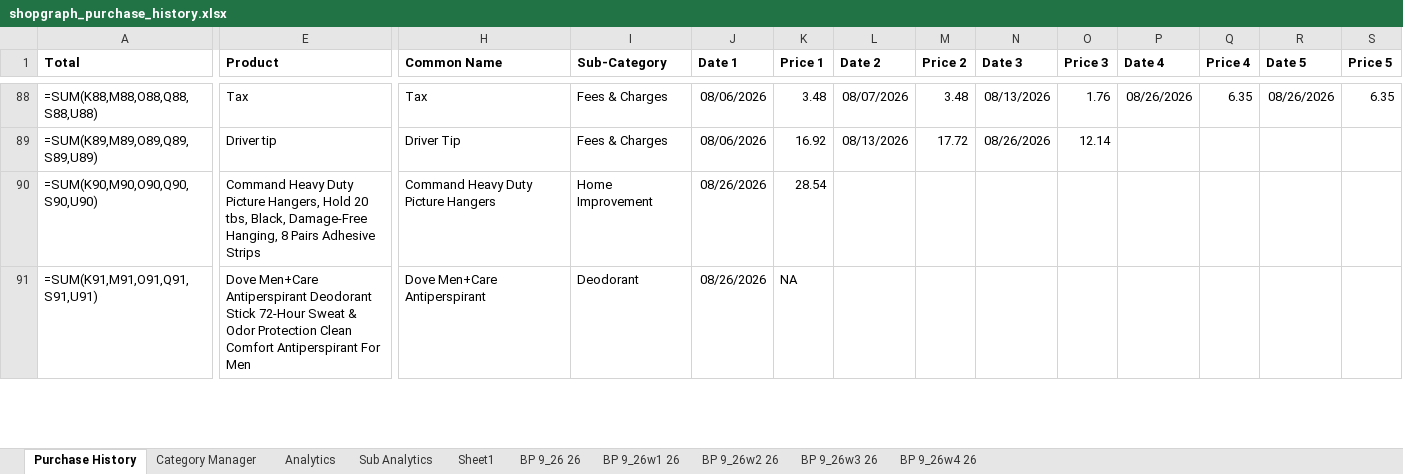
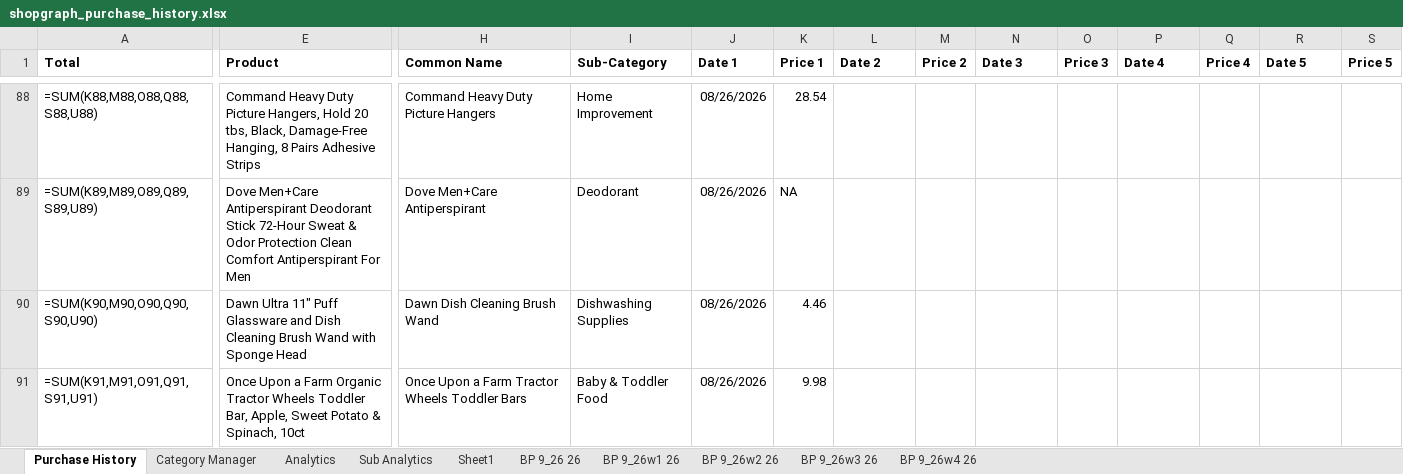
Before and after one commit to ShowLove/ShopGraph, an Excel workbook: data/database/shopgraph_purchase_history.xlsx, sheet Purchase History, drawn as a sheet; only a part is shown, gaps mark what is left out; values as stored, in another font and other column widths than the file's, no borders; formulas without a stored value are shown as written; the diff covers the shown part only; the diff names each change by its address in the sheet, - before the commit and + after, or states it on an @@ line.

Commit message:
Added Ollama Purchase History Blank/NA Completion

```diff
--- a/data/database/shopgraph_purchase_history.xlsx (sheet Purchase History)
+++ b/data/database/shopgraph_purchase_history.xlsx (sheet Purchase History)
-E88 (Product): Tax
+E88 (Product): Command Heavy Duty Picture Hangers, Hold 20 tbs, Black, Damage-Free Hanging, 8 Pairs Adhesive Strips
-H88 (Common Name): Tax
+H88 (Common Name): Command Heavy Duty Picture Hangers
-I88 (Sub-Category): Fees & Charges
+I88 (Sub-Category): Home Improvement
-J88:J89 (Date 1): 08/06/2026
+J88:J89 (Date 1): 08/26/2026
-K88 (Price 1): 3.48
+K88 (Price 1): 28.54
-L88 (Date 2): 08/07/2026
+L88 (Date 2): (empty)
-M88 (Price 2): 3.48
+M88 (Price 2): (empty)
-N88 (Date 3): 08/13/2026
+N88 (Date 3): (empty)
-O88 (Price 3): 1.76
+O88 (Price 3): (empty)
-P88 (Date 4): 08/26/2026
+P88 (Date 4): (empty)
-Q88 (Price 4): 6.35
+Q88 (Price 4): (empty)
-R88 (Date 5): 08/26/2026
+R88 (Date 5): (empty)
-S88 (Price 5): 6.35
+S88 (Price 5): (empty)
-E89 (Product): Driver tip
+E89 (Product): Dove Men+Care Antiperspirant Deodorant Stick 72-Hour Sweat & Odor Protection Clean Comfort Antiperspirant For Men
-H89 (Common Name): Driver Tip
+H89 (Common Name): Dove Men+Care Antiperspirant
-I89 (Sub-Category): Fees & Charges
+I89 (Sub-Category): Deodorant
-K89 (Price 1): 16.92
+K89 (Price 1): NA
-L89 (Date 2): 08/13/2026
+L89 (Date 2): (empty)
-M89 (Price 2): 17.72
+M89 (Price 2): (empty)
-N89 (Date 3): 08/26/2026
+N89 (Date 3): (empty)
-O89 (Price 3): 12.14
+O89 (Price 3): (empty)
-E90 (Product): Command Heavy Duty Picture Hangers, Hold 20 tbs, Black, Damage-Free Hanging, 8 Pairs Adhesive Strips
+E90 (Product): Dawn Ultra 11" Puff Glassware and Dish Cleaning Brush Wand with Sponge Head
-H90 (Common Name): Command Heavy Duty Picture Hangers
+H90 (Common Name): Dawn Dish Cleaning Brush Wand
-I90 (Sub-Category): Home Improvement
+I90 (Sub-Category): Dishwashing Supplies
-K90 (Price 1): 28.54
+K90 (Price 1): 4.46
-E91 (Product): Dove Men+Care Antiperspirant Deodorant Stick 72-Hour Sweat & Odor Protection Clean Comfort Antiperspirant For Men
+E91 (Product): Once Upon a Farm Organic Tractor Wheels Toddler Bar, Apple, Sweet Potato & Spinach, 10ct
-H91 (Common Name): Dove Men+Care Antiperspirant
+H91 (Common Name): Once Upon a Farm Tractor Wheels Toddler Bars
-I91 (Sub-Category): Deodorant
+I91 (Sub-Category): Baby & Toddler Food
-K91 (Price 1): NA
+K91 (Price 1): 9.98
```
Also changed, not shown: 948 edited cells and cell formats elsewhere in this sheet, charts or pictures, 8 other files.
